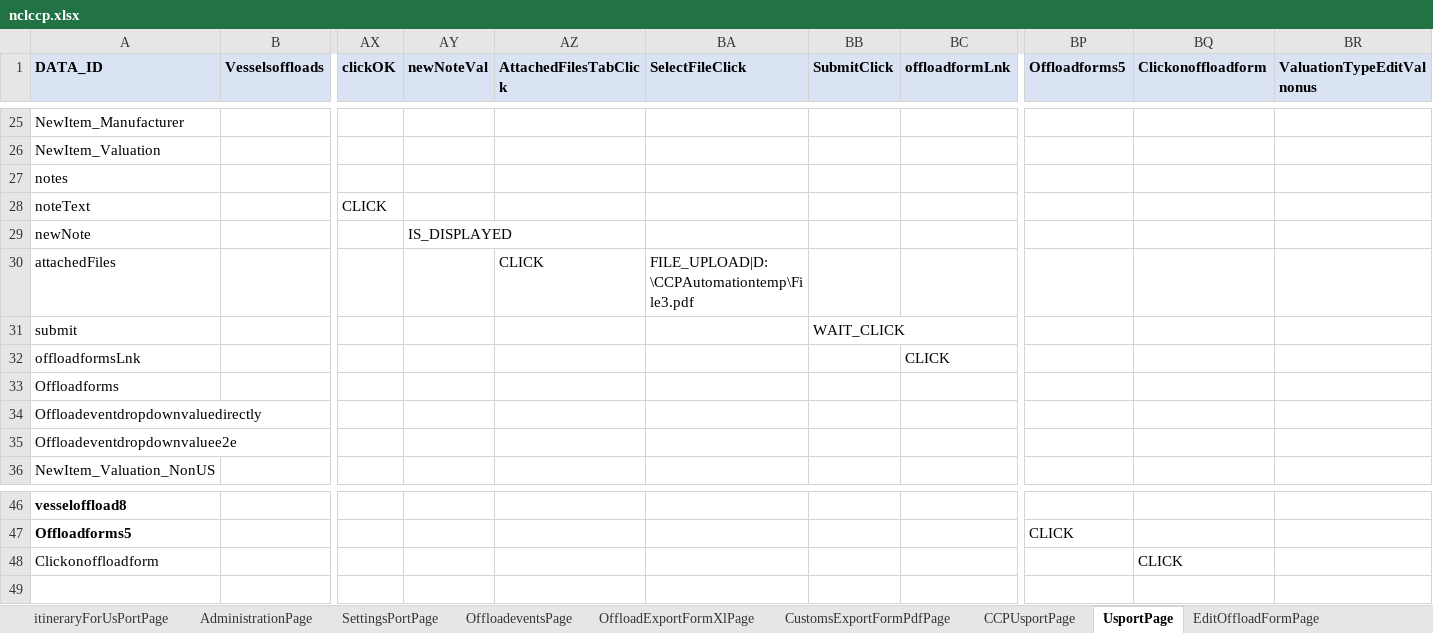
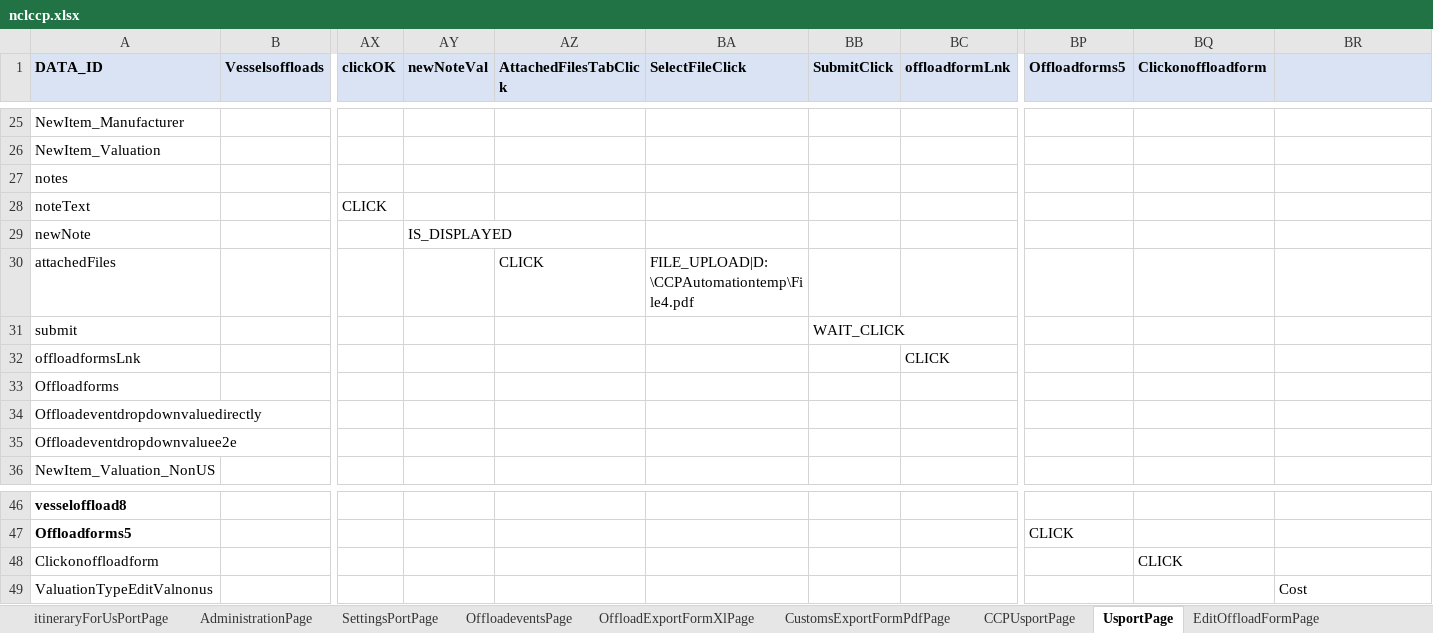
Before and after one commit to sravanpendyala/ccpautomation, an Excel workbook: config/uat/ccp/nclccp.xlsx, sheet UsportPage, drawn as a sheet; only a part is shown, gaps mark what is left out; values as stored, in another font and other column widths than the file's, no borders; rows hold the shown columns only; the diff names each change by its address in the sheet, - before the commit and + after, or states it on an @@ line.

```diff
--- a/config/uat/ccp/nclccp.xlsx (sheet UsportPage)
+++ b/config/uat/ccp/nclccp.xlsx (sheet UsportPage)
-BR1: ValuationTypeEditValnonus
+BR1: (empty)
-BA30 (SelectFileClick): FILE_UPLOAD|D:\CCPAutomationtemp\File3.pdf
+BA30 (SelectFileClick): FILE_UPLOAD|D:\CCPAutomationtemp\File4.pdf
+row 49: ValuationTypeEditValnonus |  |  |  |  |  |  |  |  |  | Cost
```
Also changed, not shown: sheet OffloadformsPage, sheet EditOffloadFormPage, sheet AmendEditOffloadFormPage, sheet OffloadeventsPage, sheet DashboardPage, sheet OffloadstatuscustomsapprovePage, other sheet tabs, 17 other files.
